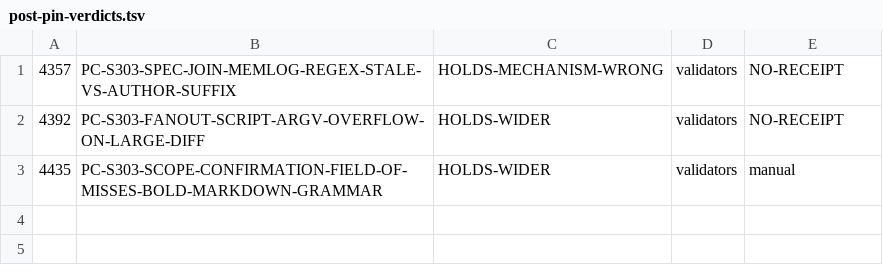
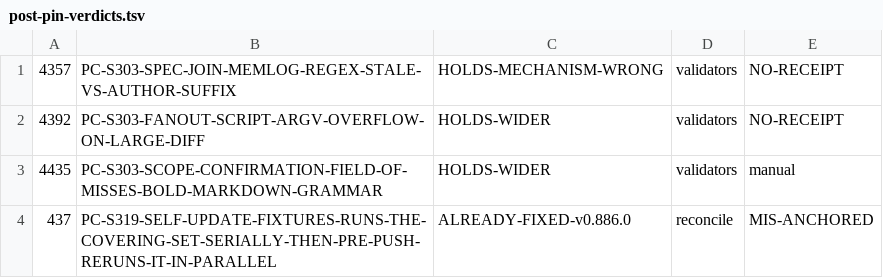
Before and after one commit to euron8/ai-dlc, a TSV file: docs/reviews/graph-ledger-adjudication-data/post-pin-verdicts.tsv, drawn as a sheet.

```diff
--- a/docs/reviews/graph-ledger-adjudication-data/post-pin-verdicts.tsv
+++ b/docs/reviews/graph-ledger-adjudication-data/post-pin-verdicts.tsv
@@ -3 +3,2 @@
 4435	PC-S303-SCOPE-CONFIRMATION-FIELD-OF-MISSES-BOLD-MARKDOWN-GRAMMAR	HOLDS-WIDER	validators	manual
+437	PC-S319-SELF-UPDATE-FIXTURES-RUNS-THE-COVERING-SET-SERIALLY-THEN-PRE-PUSH-RERUNS-IT-IN-PARALLEL	ALREADY-FIXED-v0.886.0	reconcile	MIS-ANCHORED
```
Also changed, not shown: 4 other files.
